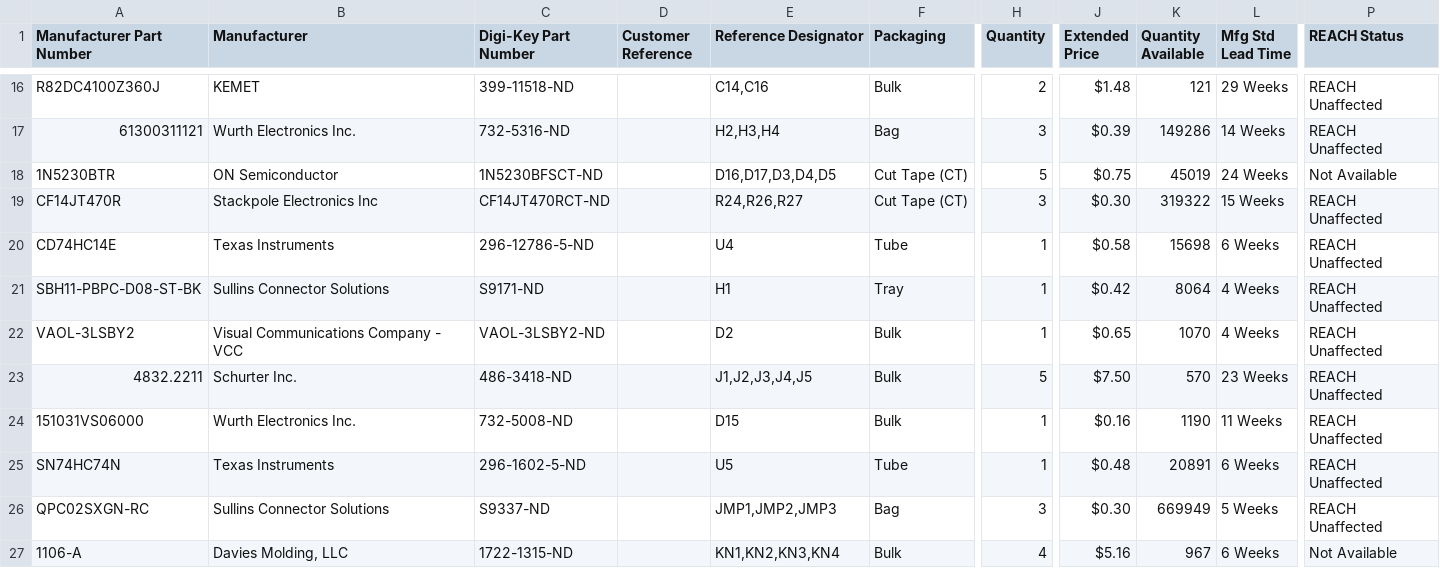
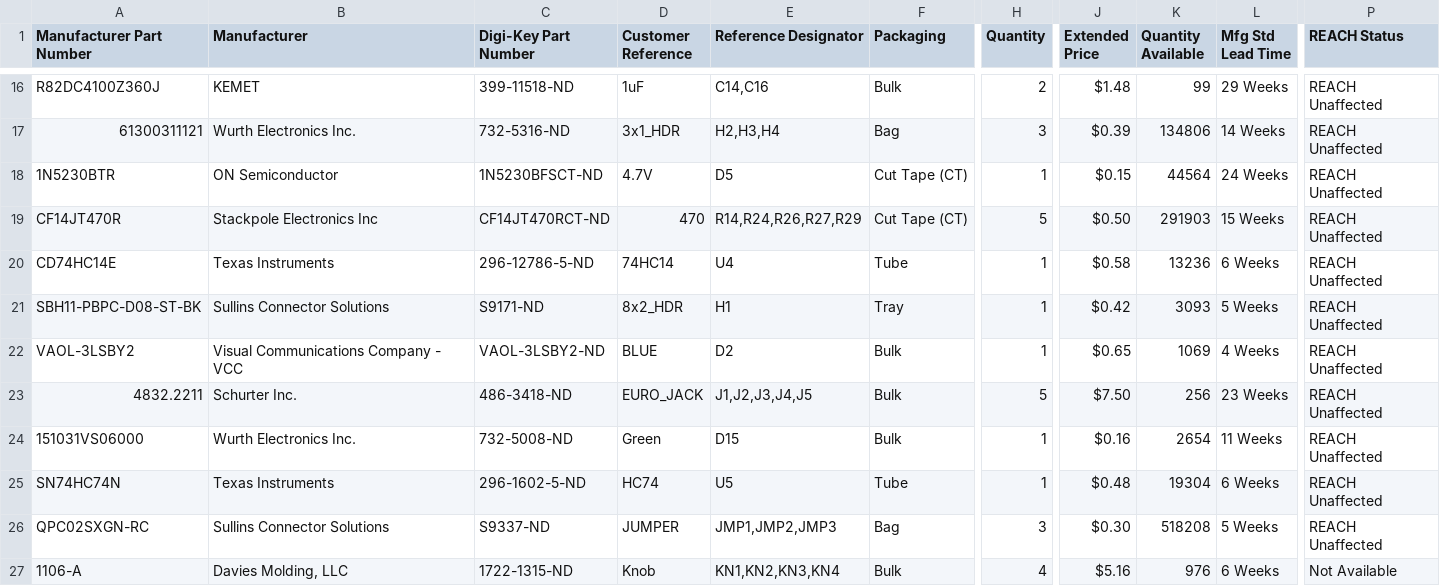
Before and after one commit to shannon-greenlight/EyeBall, a CSV file: Bom_eyeball.csv, drawn as a sheet; only a part is shown, gaps mark what is left out; the diff covers the shown part only; the diff names each change by its address in the sheet, - before the commit and + after, or states it on an @@ line.

```diff
--- a/Bom_eyeball.csv
+++ b/Bom_eyeball.csv
-D16 (Customer Reference): (empty)
+D16 (Customer Reference): 1uF
-K16 (Quantity Available): 121
+K16 (Quantity Available): 99
-D17 (Customer Reference): (empty)
+D17 (Customer Reference): 3x1_HDR
-K17 (Quantity Available): 149286
+K17 (Quantity Available): 134806
-D18 (Customer Reference): (empty)
+D18 (Customer Reference): 4.7V
-E18 (Reference Designator): D16,D17,D3,D4,D5
+E18 (Reference Designator): D5
-H18 (Quantity): 5
+H18 (Quantity): 1
-J18 (Extended Price): $0.75
+J18 (Extended Price): $0.15
-K18 (Quantity Available): 45019
+K18 (Quantity Available): 44564
-P18 (REACH Status): Not Available
+P18 (REACH Status): REACH Unaffected
-D19 (Customer Reference): (empty)
+D19 (Customer Reference): 470
-E19 (Reference Designator): R24,R26,R27
+E19 (Reference Designator): R14,R24,R26,R27,R29
-H19 (Quantity): 3
+H19 (Quantity): 5
-J19 (Extended Price): $0.30
+J19 (Extended Price): $0.50
-K19 (Quantity Available): 319322
+K19 (Quantity Available): 291903
-D20 (Customer Reference): (empty)
+D20 (Customer Reference): 74HC14
-K20 (Quantity Available): 15698
+K20 (Quantity Available): 13236
-D21 (Customer Reference): (empty)
+D21 (Customer Reference): 8x2_HDR
-K21 (Quantity Available): 8064
+K21 (Quantity Available): 3093
-L21 (Mfg Std Lead Time): 4 Weeks
+L21 (Mfg Std Lead Time): 5 Weeks
-D22 (Customer Reference): (empty)
+D22 (Customer Reference): BLUE
-K22 (Quantity Available): 1070
+K22 (Quantity Available): 1069
-D23 (Customer Reference): (empty)
+D23 (Customer Reference): EURO_JACK
-K23 (Quantity Available): 570
+K23 (Quantity Available): 256
-D24 (Customer Reference): (empty)
+D24 (Customer Reference): Green
-K24 (Quantity Available): 1190
+K24 (Quantity Available): 2654
-D25 (Customer Reference): (empty)
+D25 (Customer Reference): HC74
-K25 (Quantity Available): 20891
+K25 (Quantity Available): 19304
-D26 (Customer Reference): (empty)
+D26 (Customer Reference): JUMPER
-K26 (Quantity Available): 669949
+K26 (Quantity Available): 518208
-D27 (Customer Reference): (empty)
+D27 (Customer Reference): Knob
-K27 (Quantity Available): 967
+K27 (Quantity Available): 976
```
Also changed, not shown: 69 edited cells elsewhere in this file.
